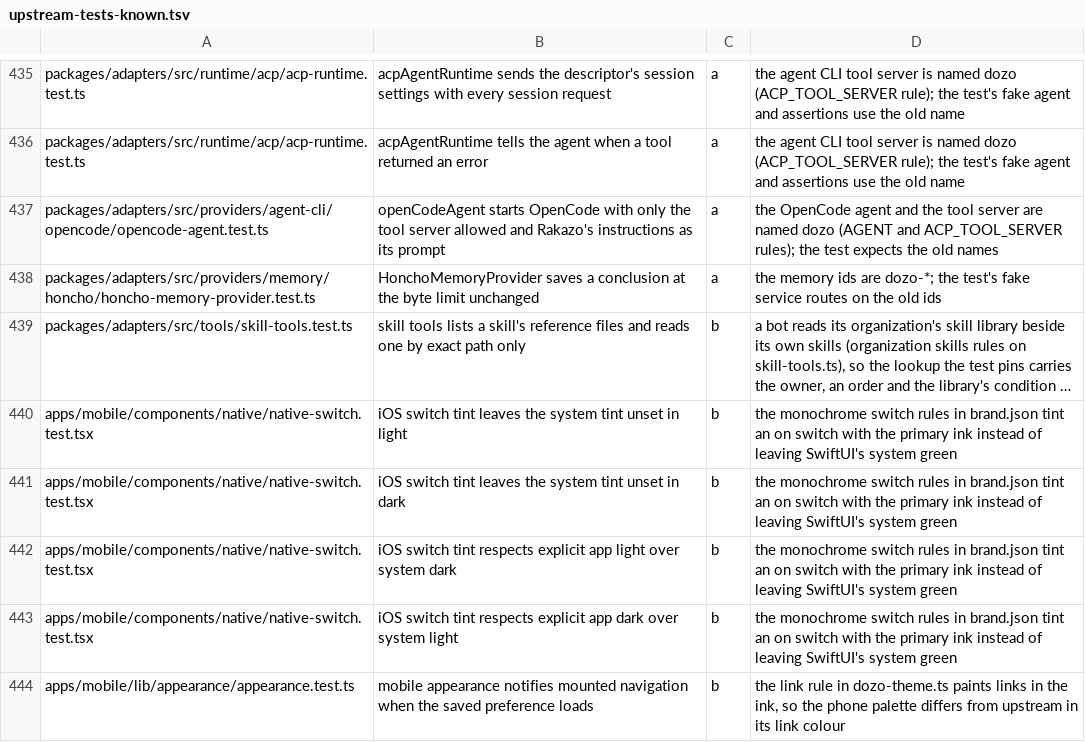
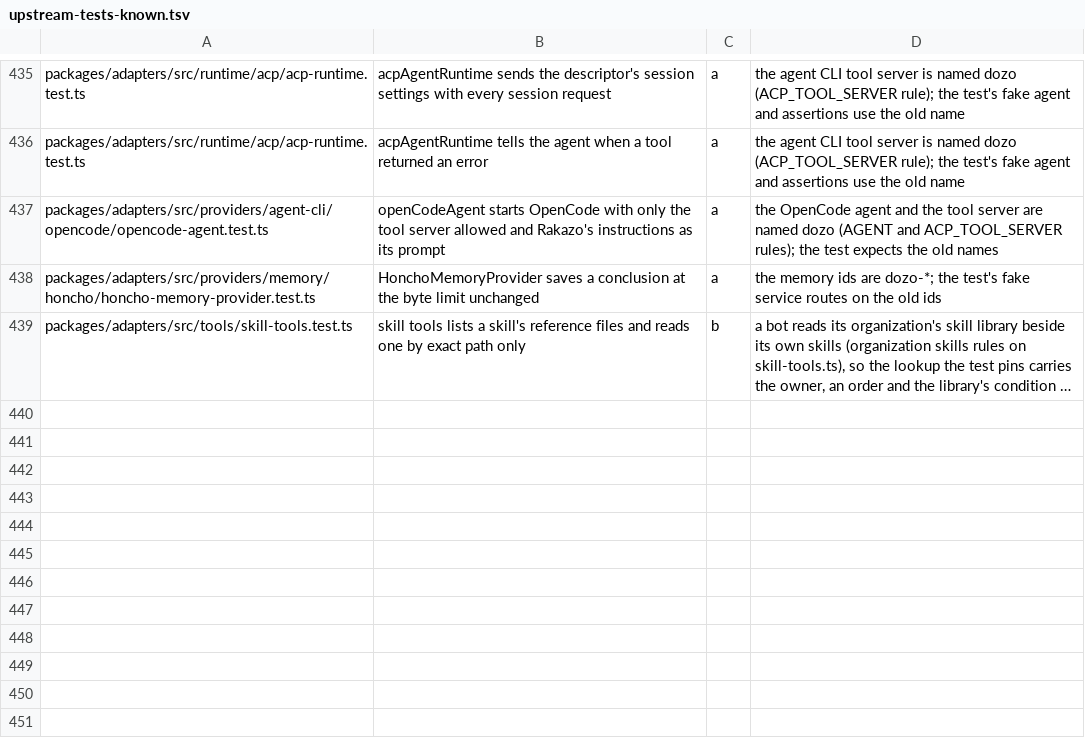
Before and after one commit to SSilistre-dev/dozo, a TSV file: dozo/brand/upstream-tests-known.tsv, drawn as a sheet; only a part is shown, gaps mark what is left out; long unchanged cells end in …; the diff names each change by its address in the sheet, - before the commit and + after, or states it on an @@ line.

```diff
--- a/dozo/brand/upstream-tests-known.tsv
+++ b/dozo/brand/upstream-tests-known.tsv
-row 440: apps/mobile/components/native/native-switch.test.tsx | iOS switch tint leaves the system tint unset in light | b | the monochrome switch rules in brand.json tint an on switch with the primary ink instead of leaving SwiftUI's system green
-row 441: apps/mobile/components/native/native-switch.test.tsx | iOS switch tint leaves the system tint unset in dark | b | the monochrome switch rules in brand.json tint an on switch with the primary ink instead of leaving SwiftUI's system green
-row 442: apps/mobile/components/native/native-switch.test.tsx | iOS switch tint respects explicit app light over system dark | b | the monochrome switch rules in brand.json tint an on switch with the primary ink instead of leaving SwiftUI's system green
-row 443: apps/mobile/components/native/native-switch.test.tsx | iOS switch tint respects explicit app dark over system light | b | the monochrome switch rules in brand.json tint an on switch with the primary ink instead of leaving SwiftUI's system green
-row 444: apps/mobile/lib/appearance/appearance.test.ts | mobile appearance notifies mounted navigation when the saved preference loads | b | the link rule in dozo-theme.ts paints links in the ink, so the phone palette differs from upstream in its link colour
```
Also changed, not shown: 5 other files.
